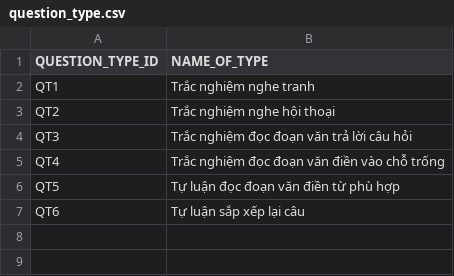
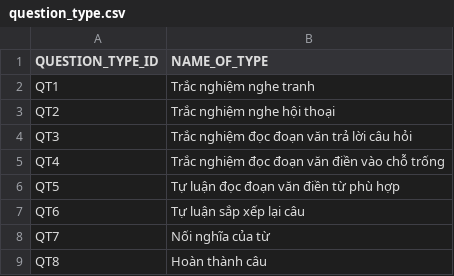
Before and after one commit to LeChung30/Eng2UTC, a CSV file: Backend/data/csv/question_type.csv, drawn as a sheet; the diff names each change by its address in the sheet, - before the commit and + after, or states it on an @@ line.

```diff
--- a/Backend/data/csv/question_type.csv
+++ b/Backend/data/csv/question_type.csv
+row 8: QT7 | Nối nghĩa của từ
+row 9: QT8 | Hoàn thành câu
```
Also changed, not shown: Backend/data/csv/cert_level.csv, Backend/data/csv/part_of_test.csv, 5 other files.
